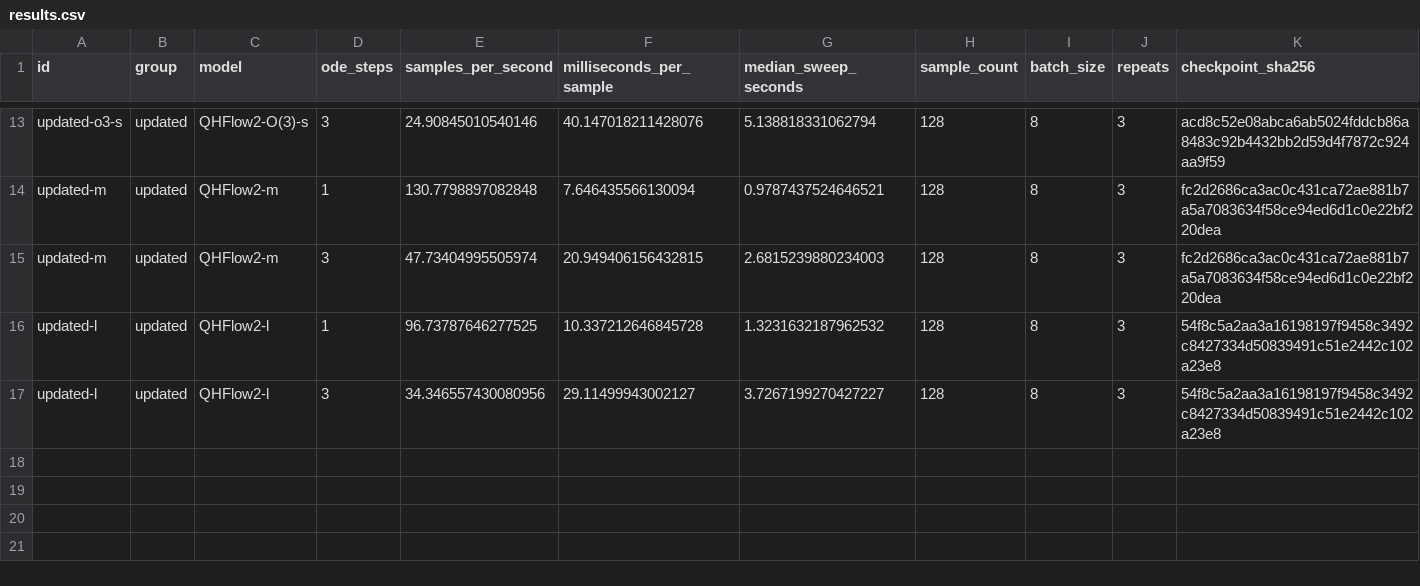
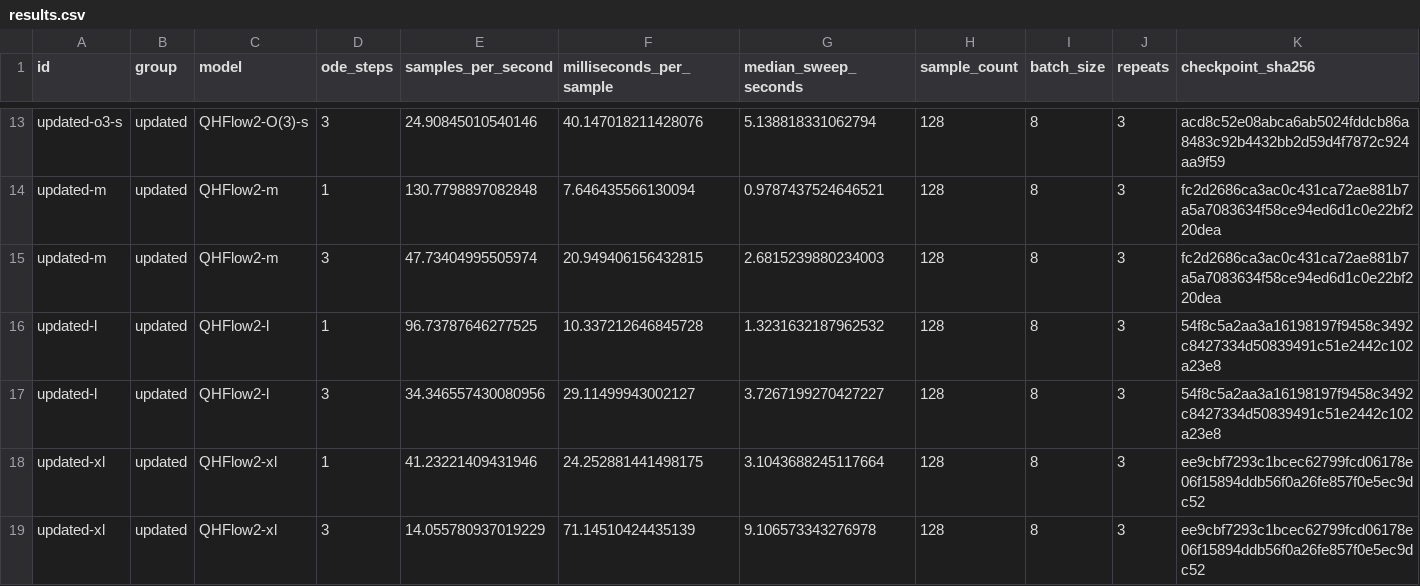
Before and after one commit to seongsukim-ml/QHFlow2, a CSV file: reproduce/inference/results.csv, drawn as a sheet; only a part is shown, gaps mark what is left out.

Commit message:
Publish completed XL benchmarks and host checkpoints only on Hugging Face

```diff
--- a/reproduce/inference/results.csv
+++ b/reproduce/inference/results.csv
@@ -17 +17,3 @@ updated-l,updated,QHFlow2-l,1,96.73787646277525,10.337212646845728,1.32316321879
 updated-l,updated,QHFlow2-l,3,34.346557430080956,29.11499943002127,3.7267199270427227,128,8,3,54f8c5a2aa3a16198197f9458c3492c8427334d50839491c51e2442c102a23e8
+updated-xl,updated,QHFlow2-xl,1,41.23221409431946,24.252881441498175,3.1043688245117664,128,8,3,ee9cbf7293c1bcec62799fcd06178e06f15894ddb56f0a26fe857f0e5ec9dc52
+updated-xl,updated,QHFlow2-xl,3,14.055780937019229,71.14510424435139,9.106573343276978,128,8,3,ee9cbf7293c1bcec62799fcd06178e06f15894ddb56f0a26fe857f0e5ec9dc52
```
Also changed, not shown: 13 other files.
